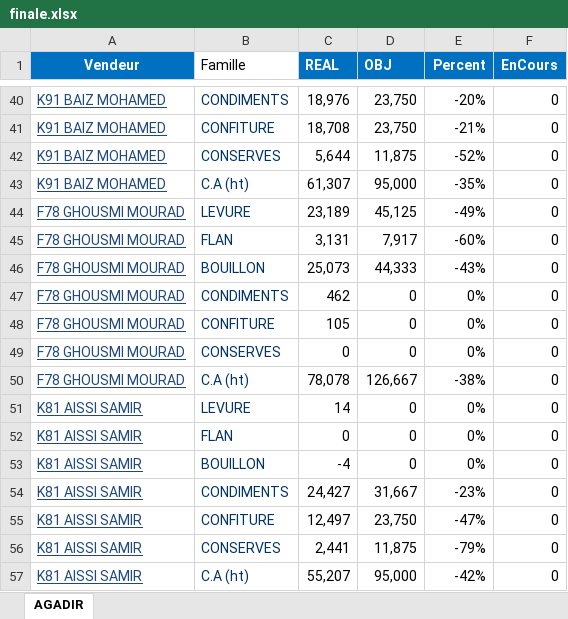
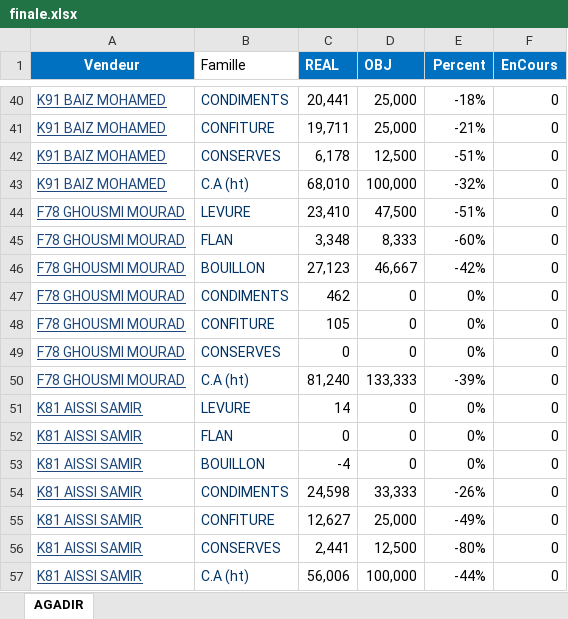
Before and after one commit to guostonline/CDZ-dashboard, an Excel workbook: finale.xlsx, sheet AGADIR, drawn as a sheet; only a part is shown, gaps mark what is left out; values as stored, in another font and other column widths than the file's, no borders; conditional formats not drawn; the diff covers the shown part only; the diff names each change by its address in the sheet, - before the commit and + after, or states it on an @@ line.

```diff
--- a/finale.xlsx (sheet AGADIR)
+++ b/finale.xlsx (sheet AGADIR)
-C40 (REAL): 18,976
+C40 (REAL): 20,441
-D40:D41 (OBJ): 23,750
+D40:D41 (OBJ): 25,000
-E40 (Percent): -20%
+E40 (Percent): -18%
-C41 (REAL): 18,708
+C41 (REAL): 19,711
-C42 (REAL): 5,644
+C42 (REAL): 6,178
-D42 (OBJ): 11,875
+D42 (OBJ): 12,500
-E42 (Percent): -52%
+E42 (Percent): -51%
-C43 (REAL): 61,307
+C43 (REAL): 68,010
-D43 (OBJ): 95,000
+D43 (OBJ): 100,000
-E43 (Percent): -35%
+E43 (Percent): -32%
-C44 (REAL): 23,189
+C44 (REAL): 23,410
-D44 (OBJ): 45,125
+D44 (OBJ): 47,500
-E44 (Percent): -49%
+E44 (Percent): -51%
-C45 (REAL): 3,131
+C45 (REAL): 3,348
-D45 (OBJ): 7,917
+D45 (OBJ): 8,333
-C46 (REAL): 25,073
+C46 (REAL): 27,123
-D46 (OBJ): 44,333
+D46 (OBJ): 46,667
-E46 (Percent): -43%
+E46 (Percent): -42%
-C50 (REAL): 78,078
+C50 (REAL): 81,240
-D50 (OBJ): 126,667
+D50 (OBJ): 133,333
-E50 (Percent): -38%
+E50 (Percent): -39%
-C54 (REAL): 24,427
+C54 (REAL): 24,598
-D54 (OBJ): 31,667
+D54 (OBJ): 33,333
-E54 (Percent): -23%
+E54 (Percent): -26%
-C55 (REAL): 12,497
+C55 (REAL): 12,627
-D55 (OBJ): 23,750
+D55 (OBJ): 25,000
-E55 (Percent): -47%
+E55 (Percent): -49%
-D56 (OBJ): 11,875
+D56 (OBJ): 12,500
-E56 (Percent): -79%
+E56 (Percent): -80%
-C57 (REAL): 55,207
+C57 (REAL): 56,006
-D57 (OBJ): 95,000
+D57 (OBJ): 100,000
-E57 (Percent): -42%
+E57 (Percent): -44%
```
Also changed, not shown: 384 edited cells elsewhere in this sheet, 12 other files.
